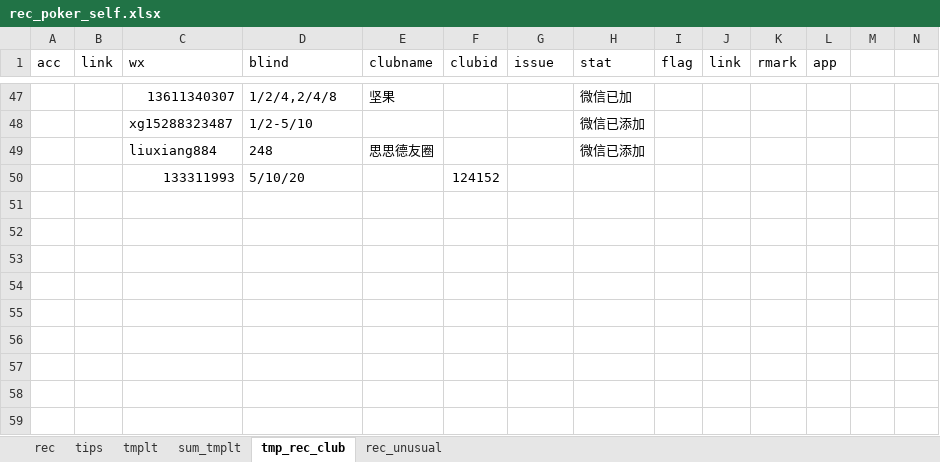
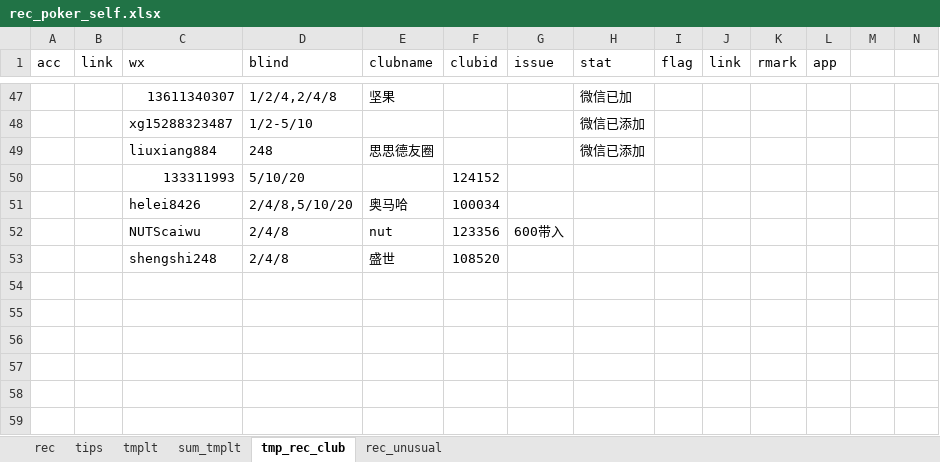
Before and after one commit to message4net/ops_script, an Excel workbook: view/texas/rec_poker_self.xlsx, sheet tmp_rec_club, drawn as a sheet; only a part is shown, gaps mark what is left out; values as stored, in another font and other column widths than the file's, no borders; rows hold the shown columns only; the diff names each change by its address in the sheet, - before the commit and + after, or states it on an @@ line.

Commit message:
asdfasdf

```diff
--- a/view/texas/rec_poker_self.xlsx (sheet tmp_rec_club)
+++ b/view/texas/rec_poker_self.xlsx (sheet tmp_rec_club)
-row 51: (empty)
+row 51:  |  | helei8426 | 2/4/8,5/10/20 | 奥马哈 | 100034
-row 52: (empty)
+row 52:  |  | NUTScaiwu | 2/4/8 | nut | 123356 | 600带入
-row 53: (empty)
+row 53:  |  | shengshi248 | 2/4/8 | 盛世 | 108520
```
